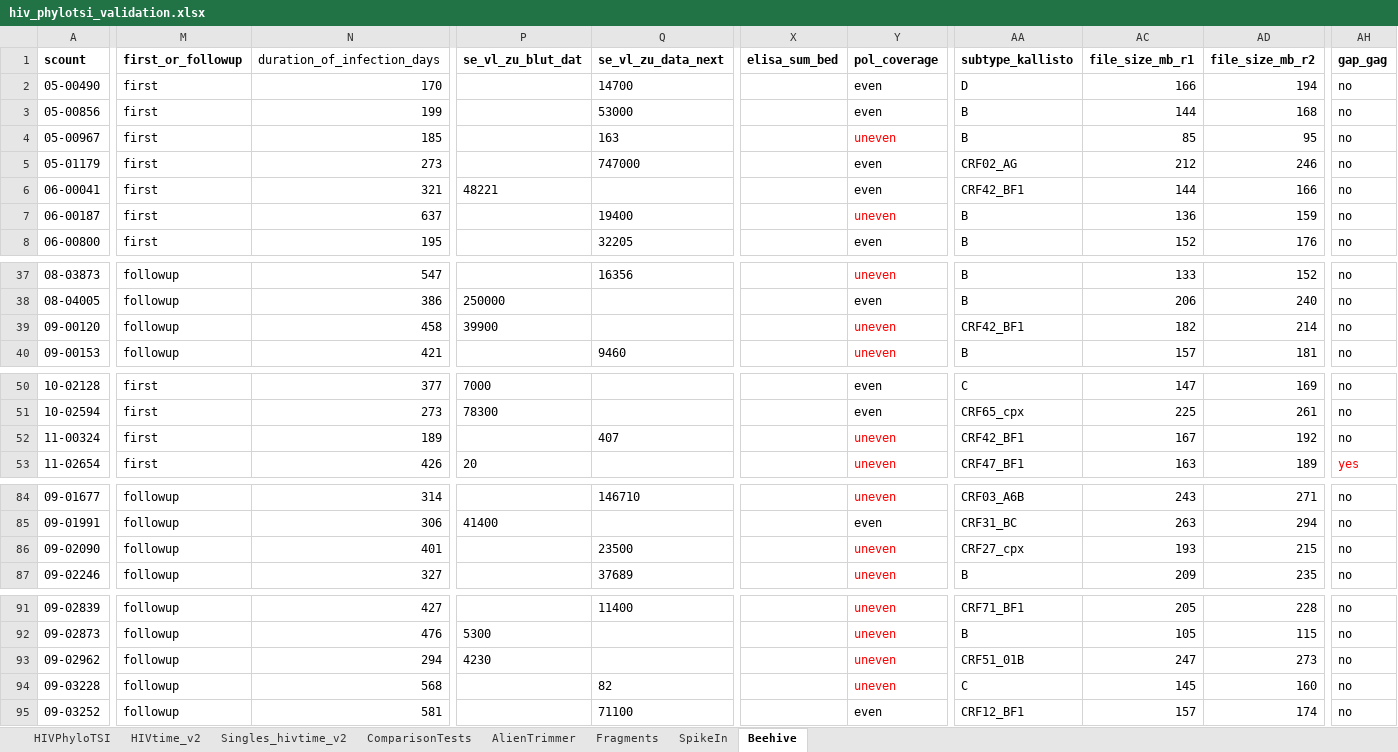
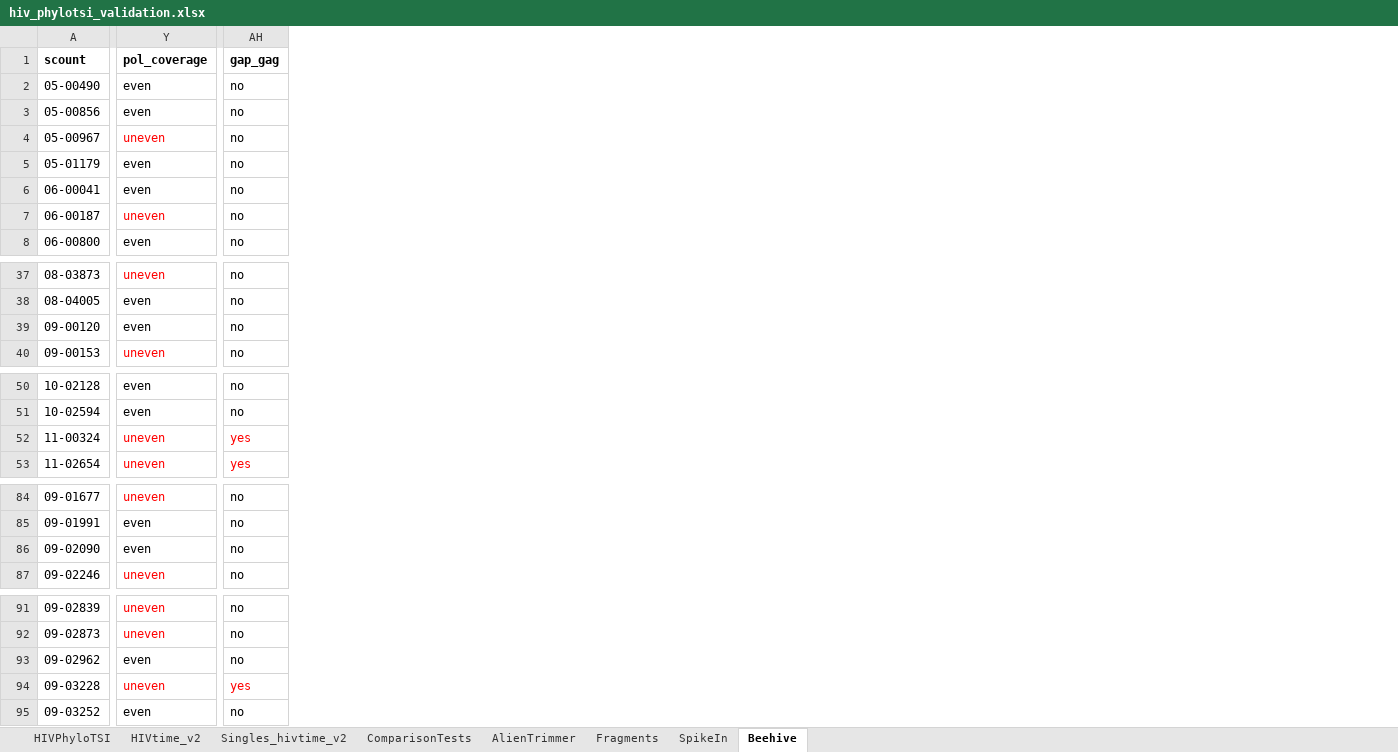
Before and after one commit to vera-rykalina/rki_tsi_retraining, an Excel workbook: scripts/tsi_R/data/hiv_phylotsi_validation.xlsx, sheet Beehive, drawn as a sheet; only a part is shown, gaps mark what is left out; values as stored, in another font and other column widths than the file's, no borders; conditional formats and table styles not drawn; the diff covers the shown part only; the diff names each change by its address in the sheet, - before the commit and + after, or states it on an @@ line.

```diff
--- a/scripts/tsi_R/data/hiv_phylotsi_validation.xlsx (sheet Beehive)
+++ b/scripts/tsi_R/data/hiv_phylotsi_validation.xlsx (sheet Beehive)
@@ column M (first_or_followup) hidden, rows 2-8: all first; rows 37-40: all followup; rows 50-53: all first; rows 84-87: all followup; rows 91-95: all followup @@
@@ column N (duration_of_infection_days) hidden, rows 2-8: 170 | 199 | 185 | 273 | 321 | 637 | 195; rows 37-40: 547 | 386 | 458 | 421; rows 50-53: 377 | 273 | 189 | 426; rows 84-87: 314 | 306 | 401 | 327; rows 91-95: 427 | 476 | 294 | 568 | 581 @@
@@ column P (se_vl_zu_blut_dat) hidden, row 6: 48221; rows 38-39: 250000 | 39900; rows 50-53: 7000 | 78300 |  | 20; row 85: 41400; rows 92-93: 5300 | 4230 @@
@@ column Q (se_vl_zu_data_next) hidden, rows 2-8: 14700 | 53000 | 163 | 747000 |  | 19400 | 32205; rows 37-40: 16356 |  |  | 9460; row 52: 407; rows 84-87: 146710 |  | 23500 | 37689; rows 91-95: 11400 |  |  | 82 | 71100 @@
@@ column X (elisa_sum_bed) hidden, empty @@
@@ column AA (subtype_kallisto) hidden, rows 2-8: D | B | B | CRF02_AG | CRF42_BF1 | B | B; rows 37-40: B | B | CRF42_BF1 | B; rows 50-53: C | CRF65_cpx | CRF42_BF1 | CRF47_BF1; rows 84-87: CRF03_A6B | CRF31_BC | CRF27_cpx | B; rows 91-95: CRF71_BF1 | B | CRF51_01B | C | CRF12_BF1 @@
@@ column AC (file_size_mb_r1) hidden, rows 2-8: 166 | 144 | 85 | 212 | 144 | 136 | 152; rows 37-40: 133 | 206 | 182 | 157; rows 50-53: 147 | 225 | 167 | 163; rows 84-87: 243 | 263 | 193 | 209; rows 91-95: 205 | 105 | 247 | 145 | 157 @@
@@ column AD (file_size_mb_r2) hidden, rows 2-8: 194 | 168 | 95 | 246 | 166 | 159 | 176; rows 37-40: 152 | 240 | 214 | 181; rows 50-53: 169 | 261 | 192 | 189; rows 84-87: 271 | 294 | 215 | 235; rows 91-95: 228 | 115 | 273 | 160 | 174 @@
-Y39 (pol_coverage): uneven
+Y39 (pol_coverage): even
-Y39 text colour: #FF0000
+Y39 text colour: black
-AH52 (gap_gag): no
+AH52 (gap_gag): yes
-AH52 text colour: black
+AH52 text colour: #FF0000
-Y86 (pol_coverage): uneven
+Y86 (pol_coverage): even
-Y86 text colour: #FF0000
+Y86 text colour: black
-Y93 (pol_coverage): uneven
+Y93 (pol_coverage): even
-Y93 text colour: #FF0000
+Y93 text colour: black
-AH94 (gap_gag): no
+AH94 (gap_gag): yes
-AH94 text colour: black
+AH94 text colour: #FF0000
```
Also changed, not shown: 7 edited cells and cell formats elsewhere in this sheet, sheet Singles_hivtime_v2, 5 other files.
